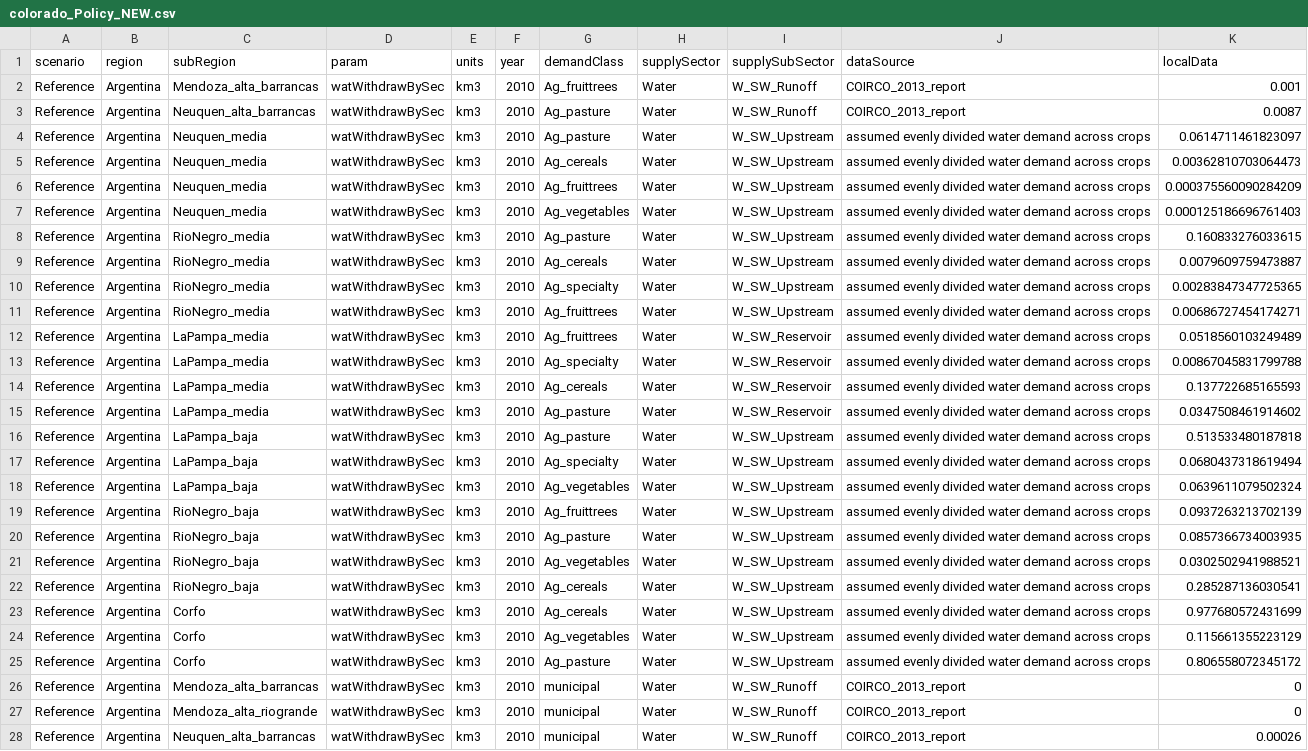
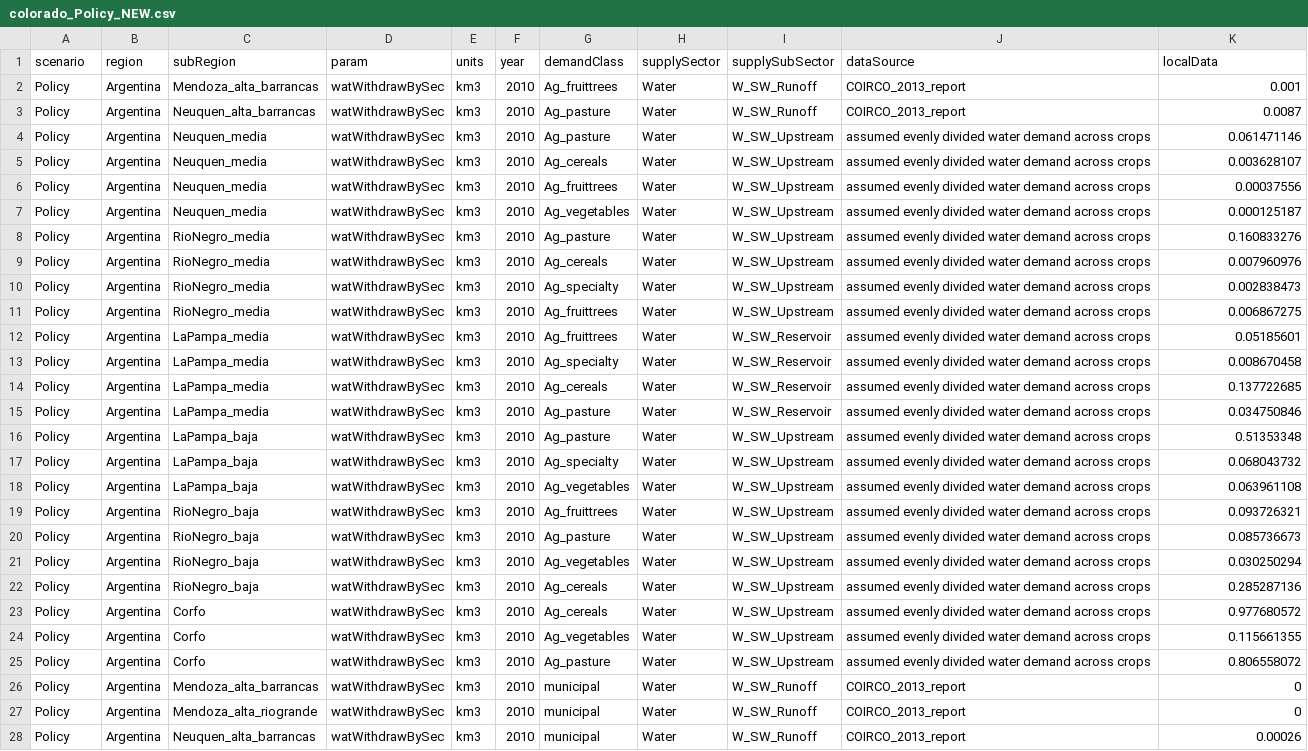
Before and after one commit to JGCRI/metis, a CSV file: dataFiles/io/colorado_Policy_NEW.csv, drawn as a sheet; only a part is shown; the diff covers the shown part only; the diff names each change by its address in the sheet, - before the commit and + after, or states it on an @@ line.

Commit message:
correctly naming policy scenario in scenario column

```diff
--- a/dataFiles/io/colorado_Policy_NEW.csv
+++ b/dataFiles/io/colorado_Policy_NEW.csv
-A2:A28 (scenario): Reference
+A2:A28 (scenario): Policy
-K4 (localData): 0.0614711461823097
+K4 (localData): 0.061471146
-K5 (localData): 0.00362810703064473
+K5 (localData): 0.003628107
-K6 (localData): 0.000375560090284209
+K6 (localData): 0.00037556
-K7 (localData): 0.000125186696761403
+K7 (localData): 0.000125187
-K8 (localData): 0.160833276033615
+K8 (localData): 0.160833276
-K9 (localData): 0.0079609759473887
+K9 (localData): 0.007960976
-K10 (localData): 0.00283847347725365
+K10 (localData): 0.002838473
-K11 (localData): 0.00686727454174271
+K11 (localData): 0.006867275
-K12 (localData): 0.0518560103249489
+K12 (localData): 0.05185601
-K13 (localData): 0.00867045831799788
+K13 (localData): 0.008670458
-K14 (localData): 0.137722685165593
+K14 (localData): 0.137722685
-K15 (localData): 0.0347508461914602
+K15 (localData): 0.034750846
-K16 (localData): 0.513533480187818
+K16 (localData): 0.51353348
-K17 (localData): 0.0680437318619494
+K17 (localData): 0.068043732
-K18 (localData): 0.0639611079502324
+K18 (localData): 0.063961108
-K19 (localData): 0.0937263213702139
+K19 (localData): 0.093726321
-K20 (localData): 0.0857366734003935
+K20 (localData): 0.085736673
-K21 (localData): 0.0302502941988521
+K21 (localData): 0.030250294
-K22 (localData): 0.285287136030541
+K22 (localData): 0.285287136
-K23 (localData): 0.977680572431699
+K23 (localData): 0.977680572
-K24 (localData): 0.115661355223129
+K24 (localData): 0.115661355
-K25 (localData): 0.806558072345172
+K25 (localData): 0.806558072
```
Also changed, not shown: 105 edited cells elsewhere in this file.
